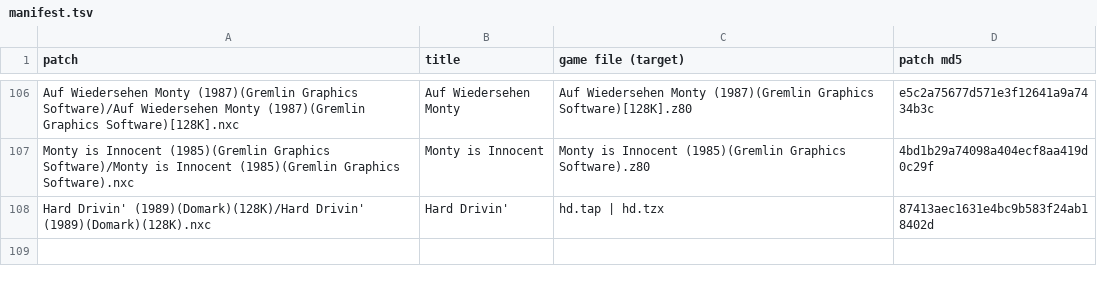
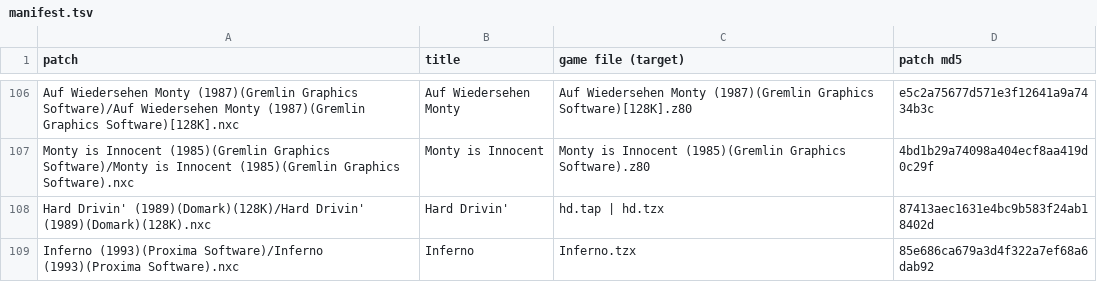
Before and after one commit to jattree/nxc, a TSV file: patches/manifest.tsv, drawn as a sheet; only a part is shown, gaps mark what is left out; the diff names each change by its address in the sheet, - before the commit and + after, or states it on an @@ line.

```diff
--- a/patches/manifest.tsv
+++ b/patches/manifest.tsv
+row 109: Inferno (1993)(Proxima Software)/Inferno (1993)(Proxima Software).nxc | Inferno | Inferno.tzx | 85e686ca679a3d4f322a7ef68a6dab92
```
Also changed, not shown: 3 other files.
